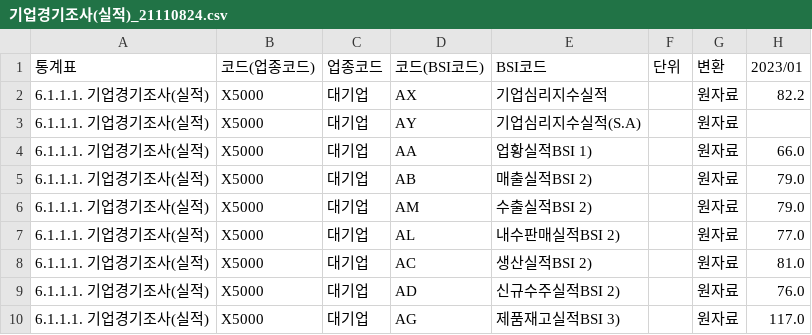
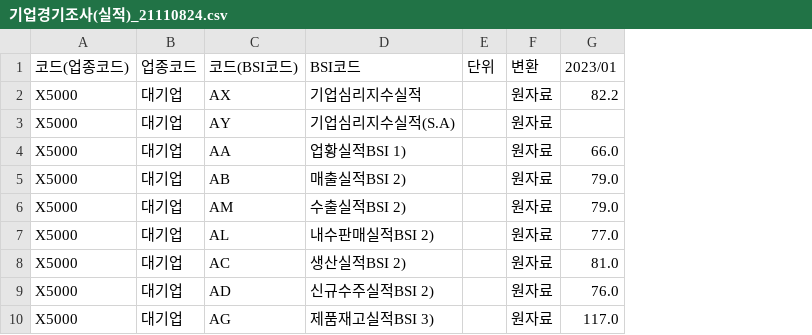
Before and after one commit to CodeWorks-hi/mini-project-2, a CSV file: extra_data/processed/실제 판매 관련/기업경기조사(실적)_21110824.csv, drawn as a sheet; only a part is shown; the diff names each change by its address in the sheet, - before the commit and + after, or states it on an @@ line.

```diff
--- a/extra_data/processed/실제 판매 관련/기업경기조사(실적)_21110824.csv
+++ b/extra_data/processed/실제 판매 관련/기업경기조사(실적)_21110824.csv
-column A (통계표), rows 2-10: all 6.1.1.1. 기업경기조사(실적)
```
Also changed, not shown: extra_data/merge_needed/processed/주요국제금리(월별_2023.01~2025.03).csv, extra_data/processed/경제 성장 관련/국제 주요국 경제성장률(분기별).csv, 14 other files.
